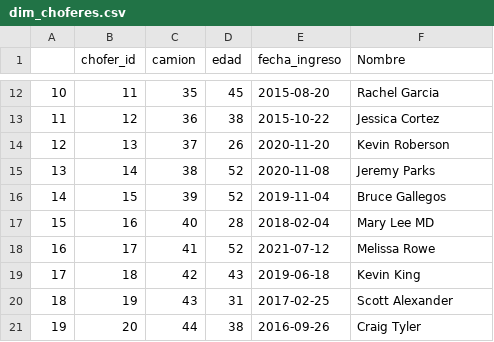
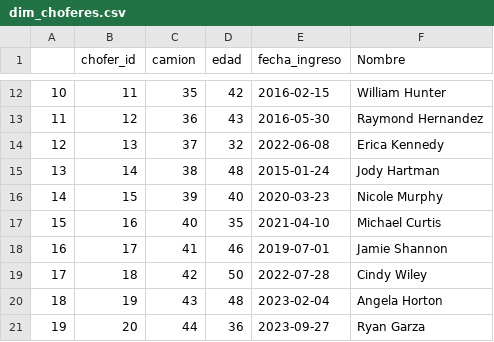
Before and after one commit to mbbau/Simulations_of_Concrete_production, a CSV file: dim_choferes.csv, drawn as a sheet; only a part is shown, gaps mark what is left out; the diff covers the shown part only.

```diff
--- a/dim_choferes.csv
+++ b/dim_choferes.csv
@@ -12,10 +12,10 @@
-10,11,35,45,2015-08-20,Rachel Garcia
-11,12,36,38,2015-10-22,Jessica Cortez
-12,13,37,26,2020-11-20,Kevin Roberson
-13,14,38,52,2020-11-08,Jeremy Parks
-14,15,39,52,2019-11-04,Bruce Gallegos
-15,16,40,28,2018-02-04,Mary Lee MD
-16,17,41,52,2021-07-12,Melissa Rowe
-17,18,42,43,2019-06-18,Kevin King
-18,19,43,31,2017-02-25,Scott Alexander
-19,20,44,38,2016-09-26,Craig Tyler
+10,11,35,42,2016-02-15,William Hunter
+11,12,36,43,2016-05-30,Raymond Hernandez
+12,13,37,32,2022-06-08,Erica Kennedy
+13,14,38,48,2015-01-24,Jody Hartman
+14,15,39,40,2020-03-23,Nicole Murphy
+15,16,40,35,2021-04-10,Michael Curtis
+16,17,41,46,2019-07-01,Jamie Shannon
+17,18,42,50,2022-07-28,Cindy Wiley
+18,19,43,48,2023-02-04,Angela Horton
+19,20,44,36,2023-09-27,Ryan Garza
```
Also changed, not shown: 117 edited cells elsewhere in this file, dim_clientes.csv, 5 other files.
